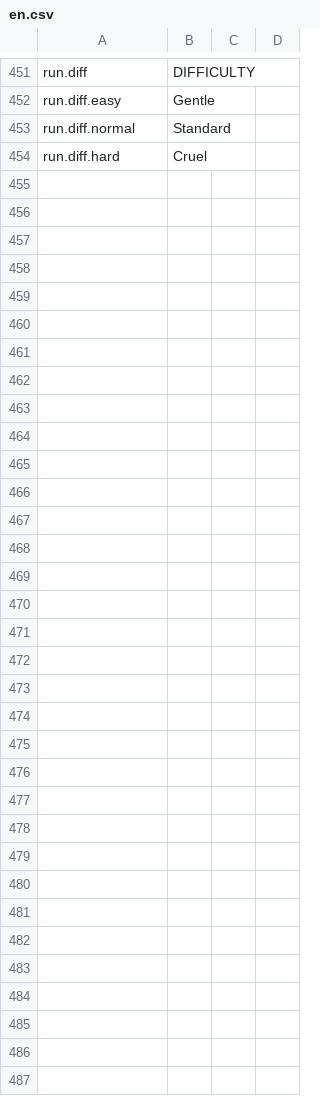
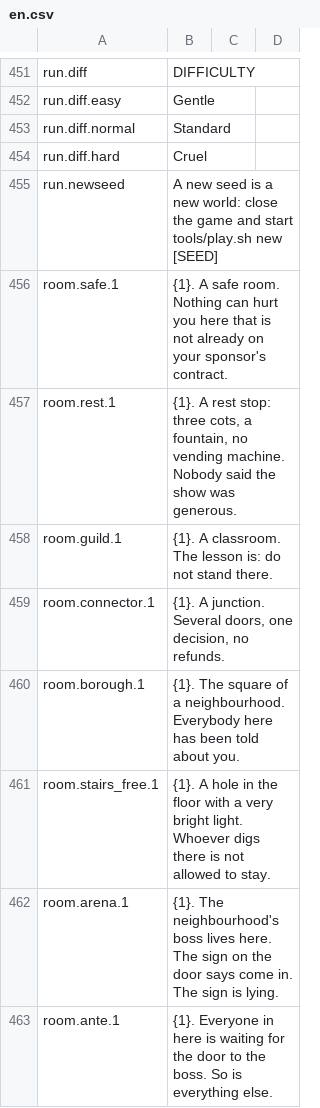
Before and after one commit to Xaven89/dungeon-crawler, a CSV file: projects/dungeon_crawler/strings/en.csv, drawn as a sheet; only a part is shown, gaps mark what is left out.

```diff
--- a/projects/dungeon_crawler/strings/en.csv
+++ b/projects/dungeon_crawler/strings/en.csv
@@ -454 +454,10 @@ run.diff.normal,Standard
 run.diff.hard,Cruel
+run.newseed,"A new seed is a new world: close the game and start tools/play.sh new [SEED]"
+room.safe.1,"{1}. A safe room. Nothing can hurt you here that is not already on your sponsor's contract."
+room.rest.1,"{1}. A rest stop: three cots, a fountain, no vending machine. Nobody said the show was generous."
+room.guild.1,"{1}. A classroom. The lesson is: do not stand there."
+room.connector.1,"{1}. A junction. Several doors, one decision, no refunds."
+room.borough.1,"{1}. The square of a neighbourhood. Everybody here has been told about you."
+room.stairs_free.1,"{1}. A hole in the floor with a very bright light. Whoever digs there is not allowed to stay."
+room.arena.1,"{1}. The neighbourhood's boss lives here. The sign on the door says come in. The sign is lying."
+room.ante.1,"{1}. Everyone in here is waiting for the door to the boss. So is everything else."
```
Also changed, not shown: projects/dungeon_crawler/strings/de.csv, 19 other files.
